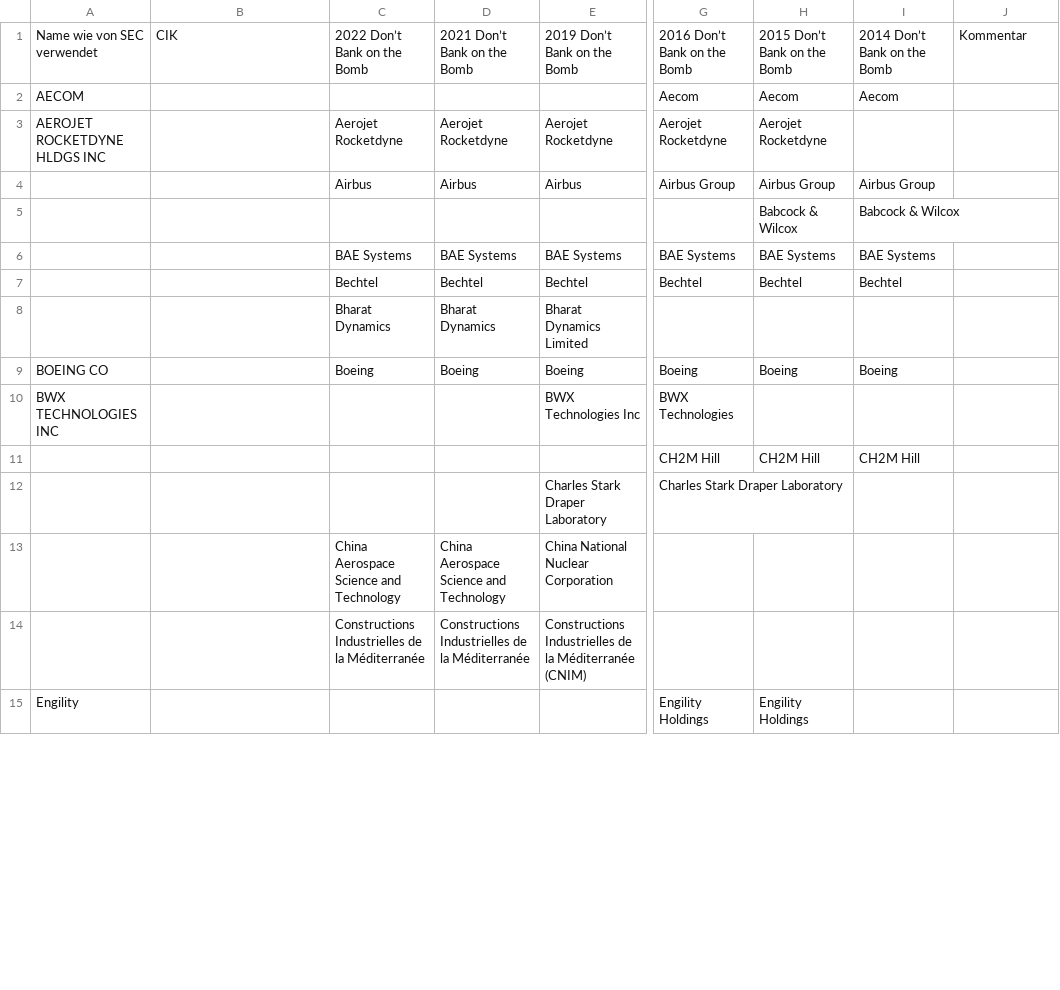
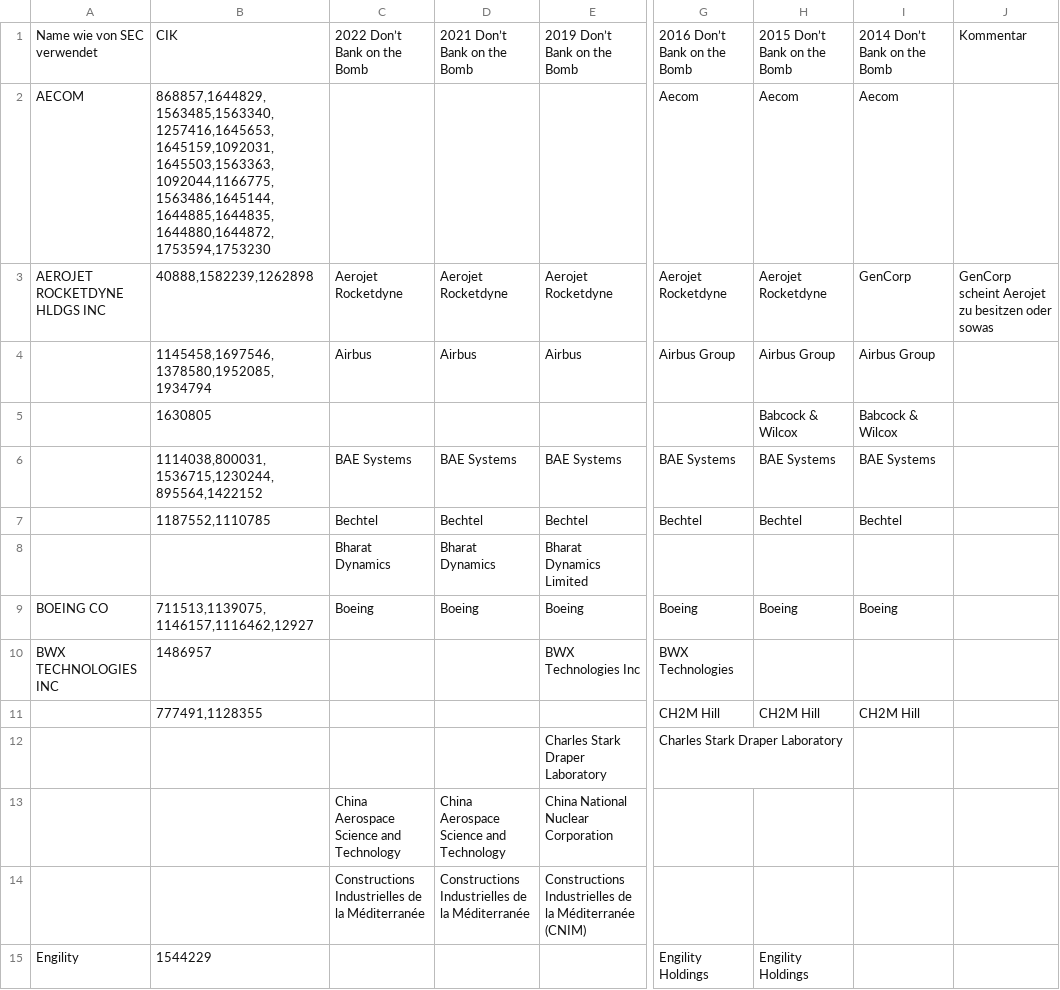
Before and after one commit to lukas-buergi/usa-sec, a CSV file: dbob.csv, drawn as a sheet; only a part is shown, gaps mark what is left out; the diff covers the shown part only; the diff names each change by its address in the sheet, - before the commit and + after, or states it on an @@ line.

```diff
--- a/dbob.csv
+++ b/dbob.csv
-B2: (empty)
+B2: 868857,1644829,1563485,1563340,1257416,1645653,1645159,1092031,1645503,1563363,1092044,1166775,1563486,1645144,1644885,1644835,1644880,1644872,1753594,1753230
-B3: (empty)
+B3: 40888,1582239,1262898
-I3: (empty)
+I3: GenCorp
-J3: (empty)
+J3: GenCorp scheint Aerojet zu besitzen oder sowas
-B4: (empty)
+B4: 1145458,1697546,1378580,1952085,1934794
-B5: (empty)
+B5: 1630805
-B6: (empty)
+B6: 1114038,800031,1536715,1230244,895564,1422152
-B7: (empty)
+B7: 1187552,1110785
-B9: (empty)
+B9: 711513,1139075,1146157,1116462,12927
-B10: (empty)
+B10: 1486957
-B11: (empty)
+B11: 777491,1128355
-B15: (empty)
+B15: 1544229
```
Also changed, not shown: 1 removed row and 24 edited cells elsewhere in this file, 4 other files.
